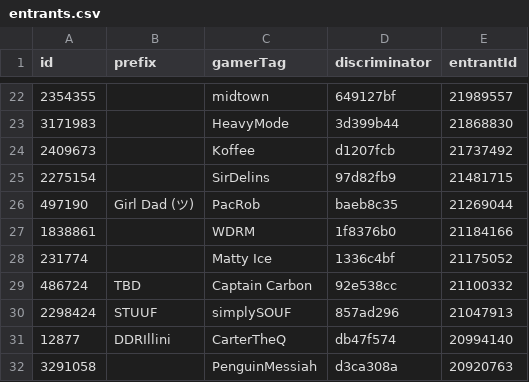
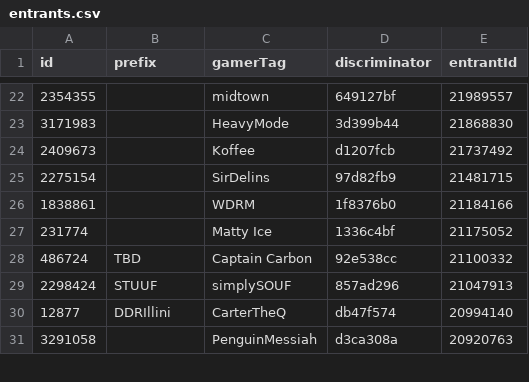
Before and after one commit to vlnguyen/DDRCardDraw-Storm-2026, a CSV file: src/assets/entrants/entrants.csv, drawn as a sheet; only a part is shown, gaps mark what is left out.

Commit message:
entrants 2026-08-02

```diff
--- a/src/assets/entrants/entrants.csv
+++ b/src/assets/entrants/entrants.csv
@@ -25,3 +25,2 @@ id,prefix,gamerTag,discriminator,entrantId
 2275154,,SirDelins,97d82fb9,21481715
-497190,Girl Dad (ツ),PacRob,baeb8c35,21269044
 1838861,,WDRM,1f8376b0,21184166
```
Also changed, not shown: 1 other file.
